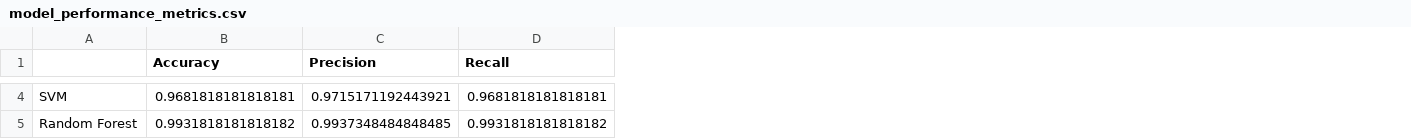
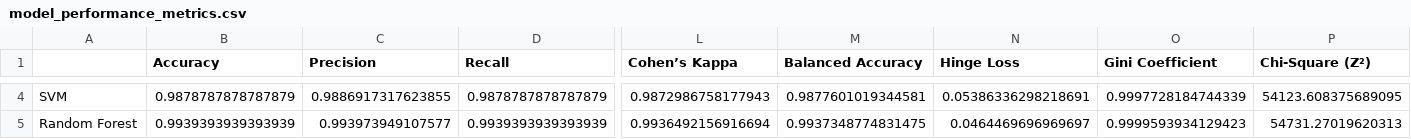
Before and after one commit to sanjayattelli29/Agri-Assist-models, a CSV file: model_performance_metrics.csv, drawn as a sheet; only a part is shown, gaps mark what is left out; the diff covers the shown part only; the diff names each change by its address in the sheet, - before the commit and + after, or states it on an @@ line.

```diff
--- a/model_performance_metrics.csv
+++ b/model_performance_metrics.csv
+column L (Cohen’s Kappa), rows 4-5: 0.9872986758177943 | 0.9936492156916694
+column M (Balanced Accuracy), rows 4-5: 0.9877601019344581 | 0.9937348774831475
+column N (Hinge Loss), rows 4-5: 0.05386336298218691 | 0.0464469696969697
+column O (Gini Coefficient), rows 4-5: 0.9997728184744339 | 0.9999593934129423
+column P (Chi-Square (Z²)), rows 4-5: 54123.608375689095 | 54731.27019620313
-B4 (Accuracy): 0.9681818181818181
+B4 (Accuracy): 0.9878787878787879
-C4 (Precision): 0.9715171192443921
+C4 (Precision): 0.9886917317623855
-D4 (Recall): 0.9681818181818181
+D4 (Recall): 0.9878787878787879
-B5 (Accuracy): 0.9931818181818182
+B5 (Accuracy): 0.9939393939393939
-C5 (Precision): 0.9937348484848485
+C5 (Precision): 0.993973949107577
-D5 (Recall): 0.9931818181818182
+D5 (Recall): 0.9939393939393939
```
Also changed, not shown: 34 edited cells elsewhere in this file, y_test.csv, 9 other files.
